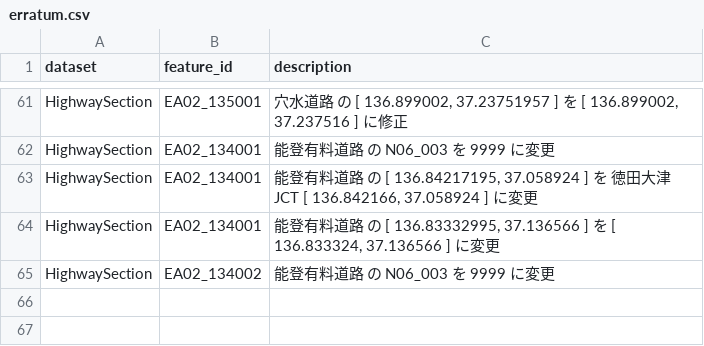
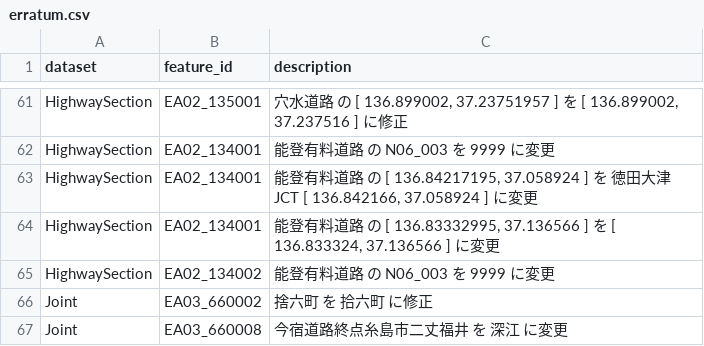
Before and after one commit to yH3PO4/HighwayOrderedDS, a CSV file: erratum.csv, drawn as a sheet; only a part is shown, gaps mark what is left out.

```diff
--- a/erratum.csv
+++ b/erratum.csv
@@ -65 +65,3 @@ HighwaySection,EA02_134001,"能登有料道路 の [ 136.83332995, 37.136566 ]
 HighwaySection,EA02_134002,能登有料道路 の N06_003 を 9999 に変更
+Joint,EA03_660002,捨六町 を 拾六町 に修正
+Joint,EA03_660008,今宿道路終点糸島市二丈福井 を 深江 に変更
```
Also changed, not shown: 4 other files.
